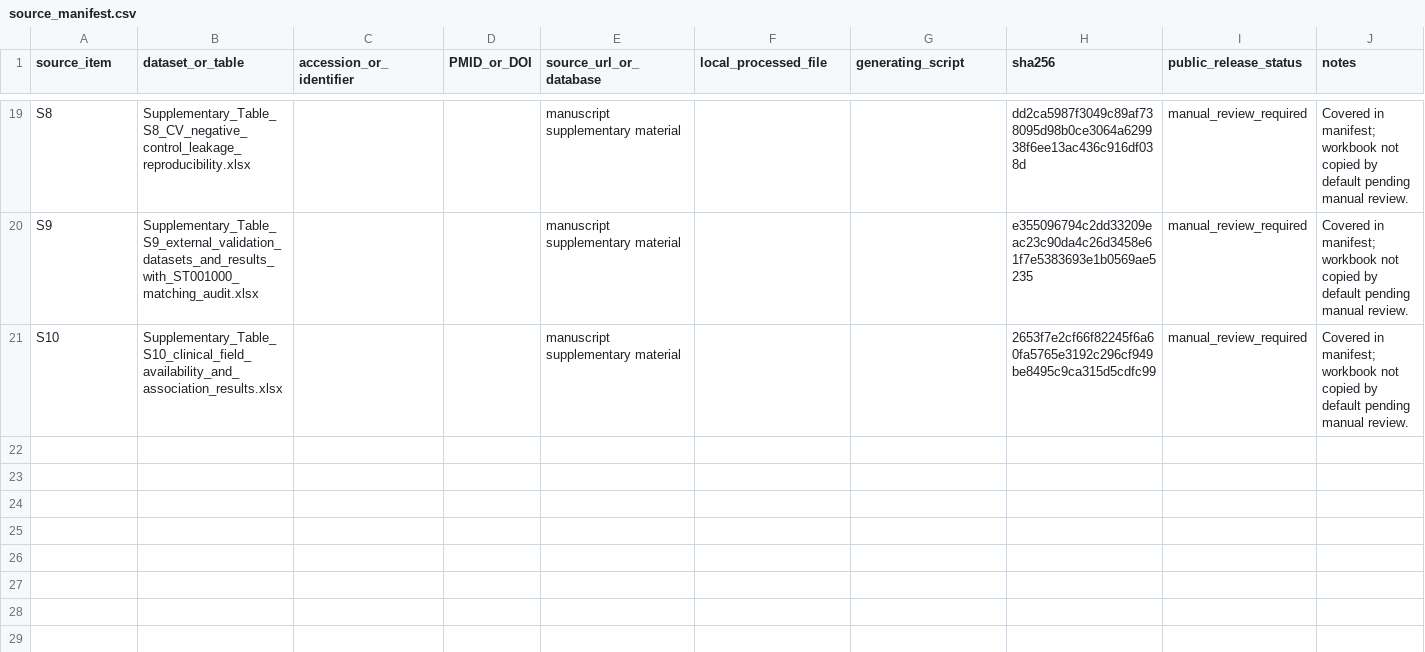
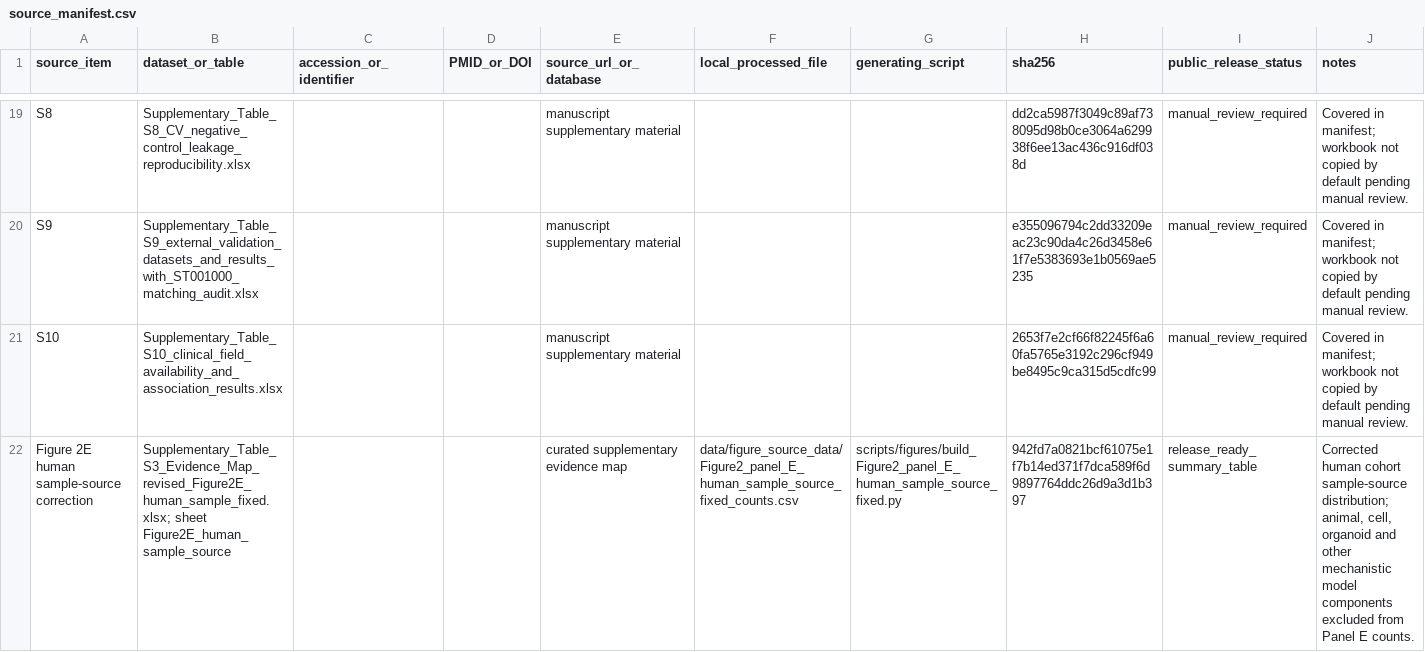
Before and after one commit to marcel10101/IBD-EMSA-v1-reproducibility, a CSV file: data/raw_public_accession_manifest/source_manifest.csv, drawn as a sheet; only a part is shown, gaps mark what is left out.

```diff
--- a/data/raw_public_accession_manifest/source_manifest.csv
+++ b/data/raw_public_accession_manifest/source_manifest.csv
@@ -21 +21,2 @@ S9,Supplementary_Table_S9_external_validation_datasets_and_results_with_ST001000
 S10,Supplementary_Table_S10_clinical_field_availability_and_association_results.xlsx,,,manuscript supplementary material,,,2653f7e2cf66f82245f6a60fa5765e3192c296cf949be8495c9ca315d5cdfc99,manual_review_required,Covered in manifest; workbook not copied by default pending manual review.
+Figure 2E human sample-source correction,Supplementary_Table_S3_Evidence_Map_revised_Figure2E_human_sample_fixed.xlsx; sheet Figure2E_human_sample_source,,,curated supplementary evidence map,data/figure_source_data/Figure2_panel_E_human_sample_source_fixed_counts.csv,scripts/figures/build_Figure2_panel_E_human_sample_source_fixed.py,942fd7a0821bcf61075e1f7b14ed371f7dca589f6d9897764ddc26d9a3d1b397,release_ready_summary_table,"Corrected human cohort sample-source distribution; animal, cell, organoid and other mechanistic model components excluded from Panel E counts."
```
Also changed, not shown: data/figure_source_data/figure2_491_evidence_map_master_table_repaired.csv, data/figure_source_data/figure_source_data_status.csv, 22 other files.
